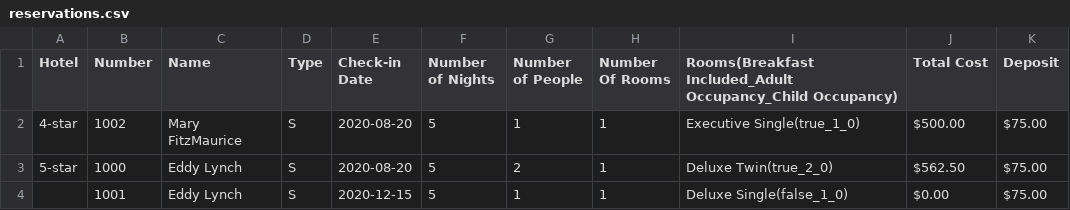
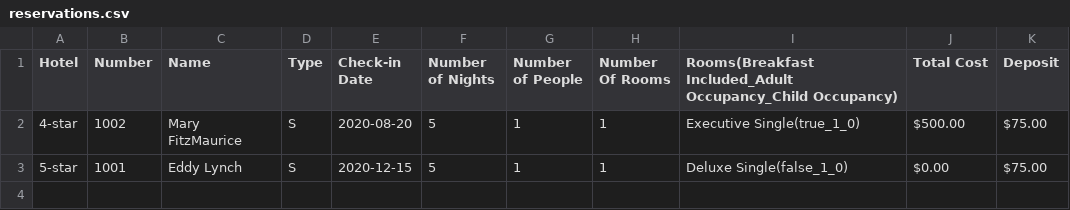
Before and after one commit to edwardUL99/HotelBooking, a CSV file: data/bookingInfo/reservations.csv, drawn as a sheet.

```diff
--- a/data/bookingInfo/reservations.csv
+++ b/data/bookingInfo/reservations.csv
@@ -2,3 +2,2 @@ Hotel,Number,Name,Type,Check-in Date,Number of Nights,Number of People,Number Of
 4-star,1002,Mary FitzMaurice,S,2020-08-20,5,1,1,Executive Single(true_1_0),$500.00,$75.00
-5-star,1000,Eddy Lynch,S,2020-08-20,5,2,1,Deluxe Twin(true_2_0),$562.50,$75.00
-,1001,Eddy Lynch,S,2020-12-15,5,1,1,Deluxe Single(false_1_0),$0.00,$75.00
+5-star,1001,Eddy Lynch,S,2020-12-15,5,1,1,Deluxe Single(false_1_0),$0.00,$75.00
```
Also changed, not shown: 3 other files.
